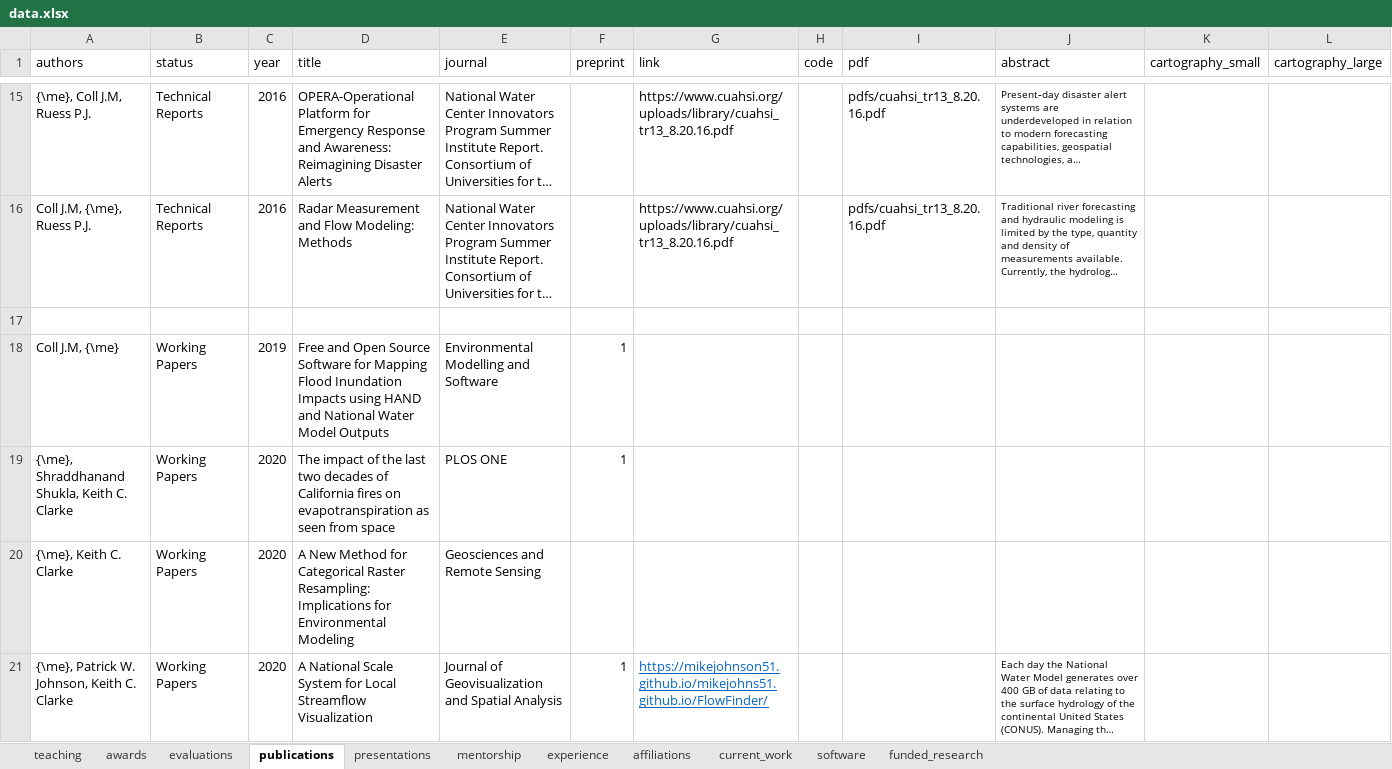
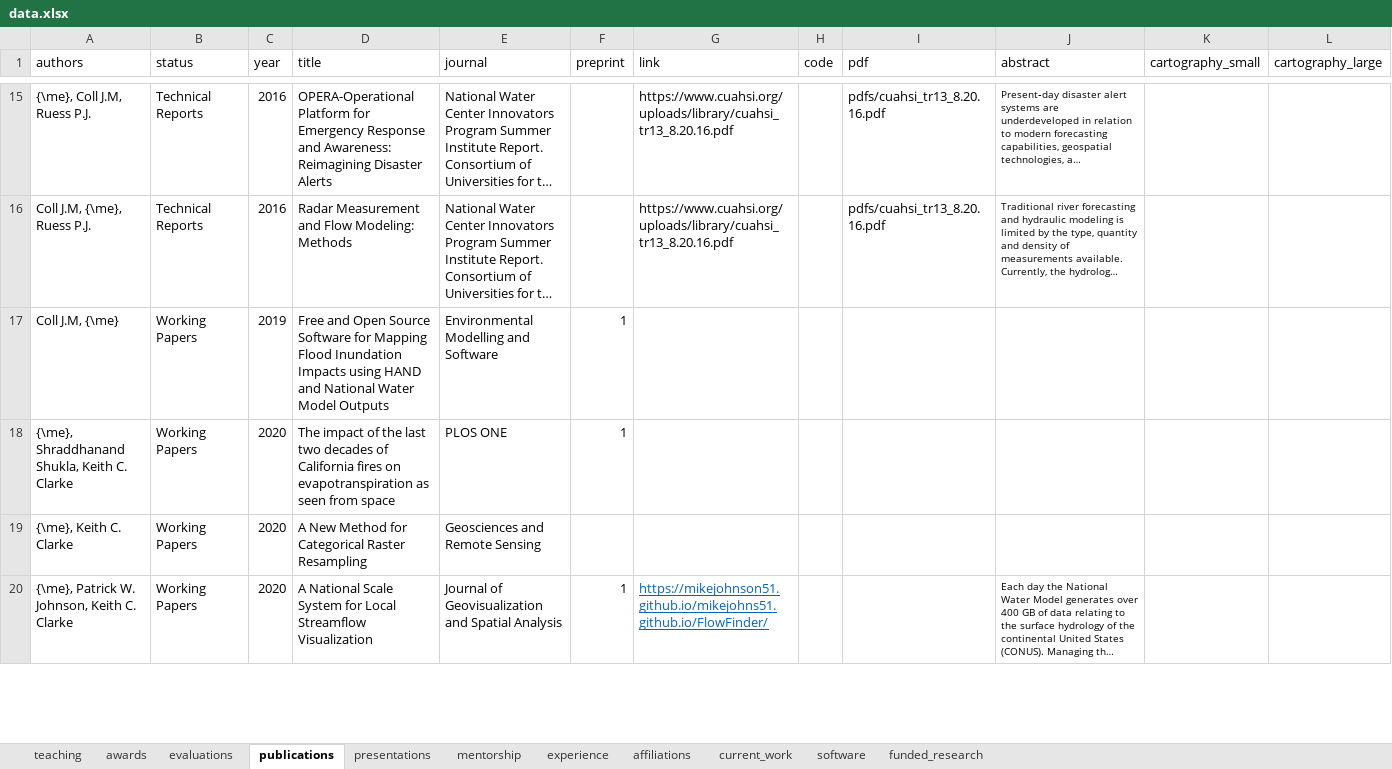
Before and after one commit to mikejohnson51/mikejohnson51.github.io, an Excel workbook: data.xlsx, sheet publications, drawn as a sheet; only a part is shown, gaps mark what is left out; long unchanged cells end in …; values as stored, in another font and other column widths than the file's, no borders; removed rows and columns are numbered as before the commit, all else as after; the diff covers the shown part only; the diff names each change by its address in the sheet, - before the commit and + after, or states it on an @@ line.

```diff
--- a/data.xlsx (sheet publications)
+++ b/data.xlsx (sheet publications)
-row 17: (empty)
-D19 (title): …Categorical Raster Resampling: Implications for Environmental Modeling
+D19 (title): …Categorical Raster Resampling
```
Also changed, not shown: 3 added rows and 3 edited cells elsewhere in this sheet, sheet presentations, sheet experience, sheet funded_research, 30 other files.
